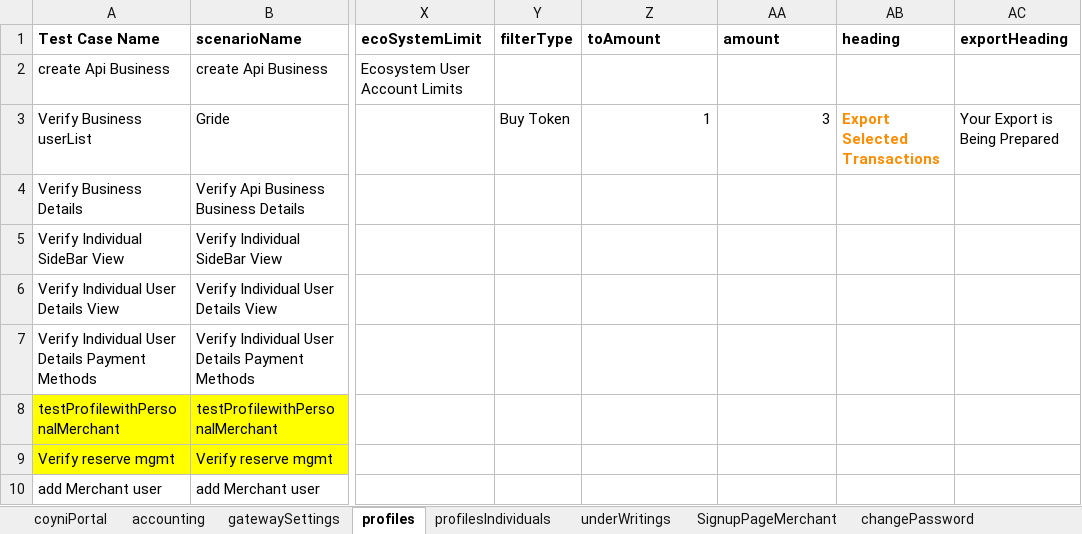
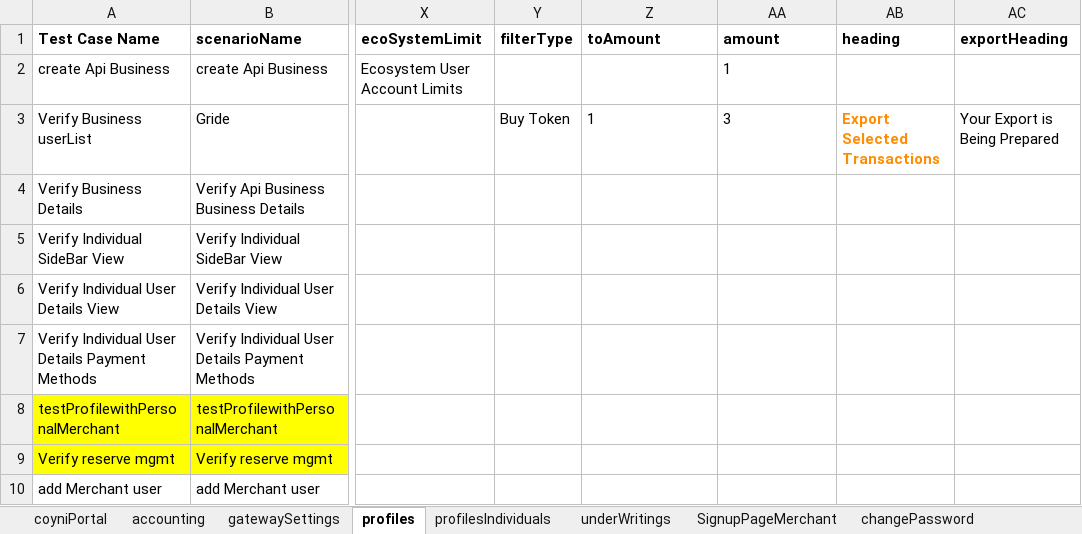
Before and after one commit to RameshNaikRR/Automation, an Excel workbook: Web/coyni/resources/testdata-admin.xlsx, sheet profiles, drawn as a sheet; only a part is shown, gaps mark what is left out; values as stored, in another font and other column widths than the file's, no borders; the diff names each change by its address in the sheet, - before the commit and + after, or states it on an @@ line.

Commit message:
Added test script for Profiles

```diff
--- a/Web/coyni/resources/testdata-admin.xlsx (sheet profiles)
+++ b/Web/coyni/resources/testdata-admin.xlsx (sheet profiles)
-AA2 (amount): (empty)
+AA2 (amount): 1
-Z3:AA3 alignment: right
+Z3:AA3 alignment: left
```
Also changed, not shown: sheet coyniEmployee, 6 other files.
